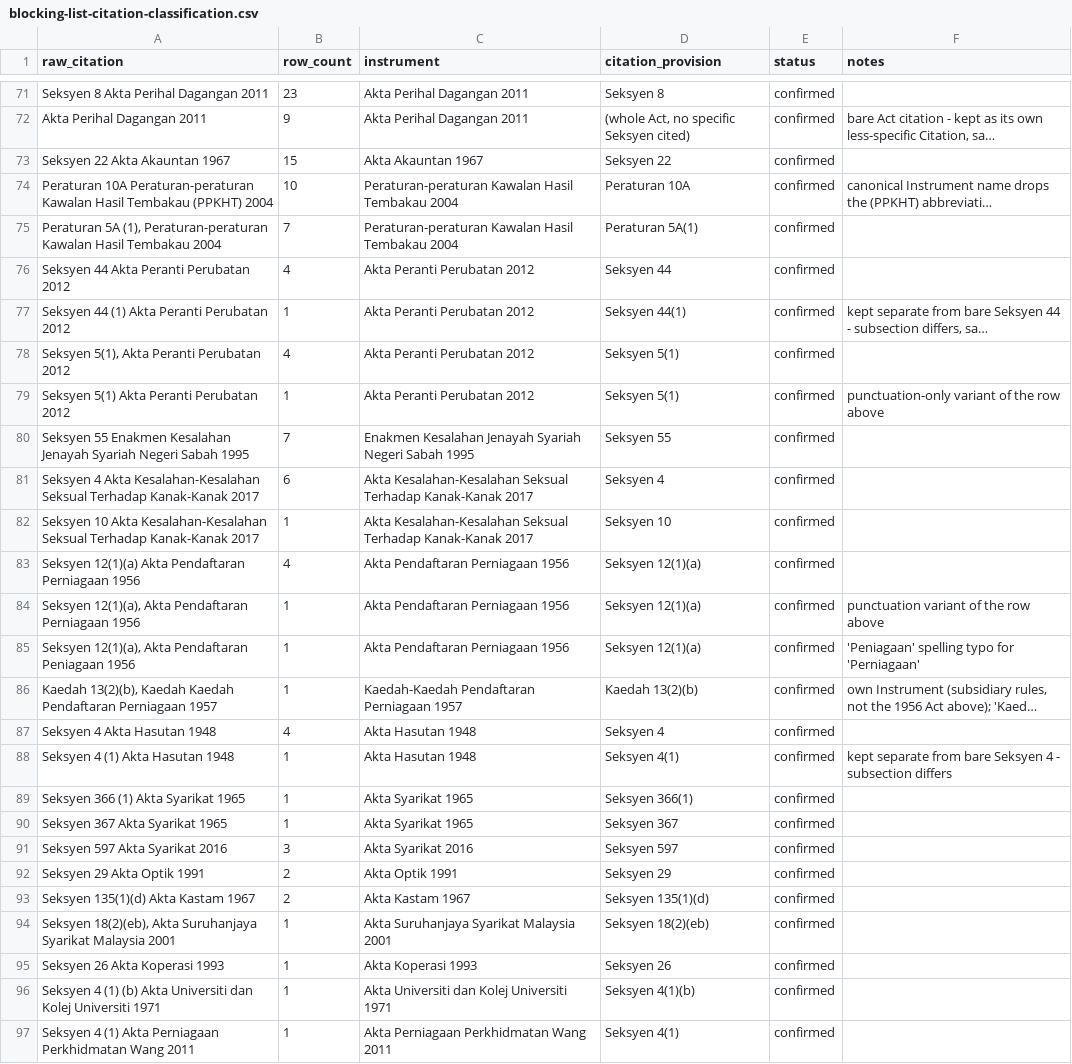
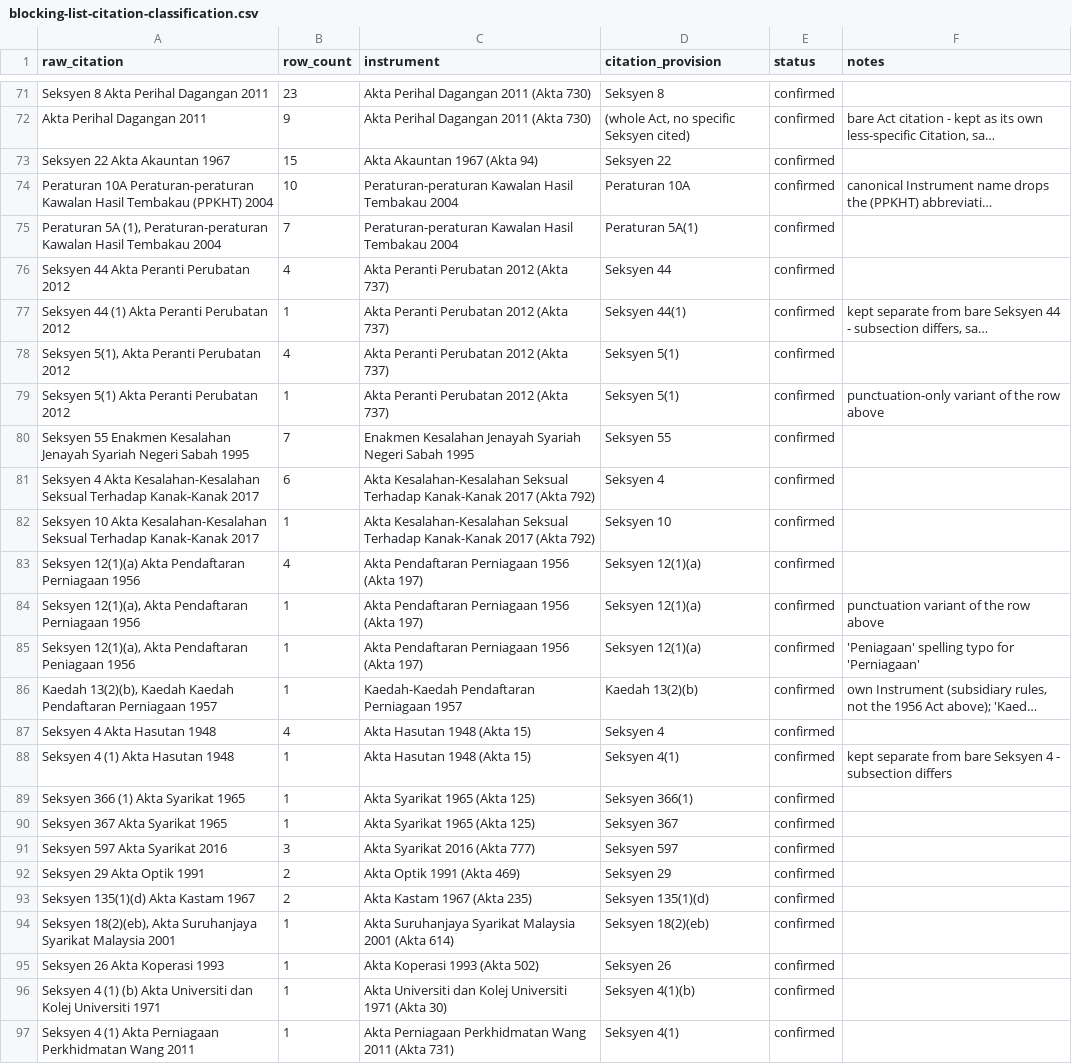
Before and after one commit to afifhaziq/dns-compliance, a CSV file: docs/blocking-list-citation-classification.csv, drawn as a sheet; only a part is shown, gaps mark what is left out; long unchanged cells end in …; the diff covers the shown part only; the diff names each change by its address in the sheet, - before the commit and + after, or states it on an @@ line.

```diff
--- a/docs/blocking-list-citation-classification.csv
+++ b/docs/blocking-list-citation-classification.csv
-C71:C72 (instrument): Akta Perihal Dagangan 2011
+C71:C72 (instrument): Akta Perihal Dagangan 2011 (Akta 730)
-C73 (instrument): Akta Akauntan 1967
+C73 (instrument): Akta Akauntan 1967 (Akta 94)
-C76:C79 (instrument): Akta Peranti Perubatan 2012
+C76:C79 (instrument): Akta Peranti Perubatan 2012 (Akta 737)
-C81:C82 (instrument): …Kanak-Kanak 2017
+C81:C82 (instrument): …Kanak-Kanak 2017 (Akta 792)
-C83:C85 (instrument): Akta Pendaftaran Perniagaan 1956
+C83:C85 (instrument): Akta Pendaftaran Perniagaan 1956 (Akta 197)
-C87:C88 (instrument): Akta Hasutan 1948
+C87:C88 (instrument): Akta Hasutan 1948 (Akta 15)
-C89:C90 (instrument): Akta Syarikat 1965
+C89:C90 (instrument): Akta Syarikat 1965 (Akta 125)
-C91 (instrument): Akta Syarikat 2016
+C91 (instrument): Akta Syarikat 2016 (Akta 777)
-C92 (instrument): Akta Optik 1991
+C92 (instrument): Akta Optik 1991 (Akta 469)
-C93 (instrument): Akta Kastam 1967
+C93 (instrument): Akta Kastam 1967 (Akta 235)
-C94 (instrument): Akta Suruhanjaya Syarikat Malaysia 2001
+C94 (instrument): Akta Suruhanjaya Syarikat Malaysia 2001 (Akta 614)
-C95 (instrument): Akta Koperasi 1993
+C95 (instrument): Akta Koperasi 1993 (Akta 502)
-C96 (instrument): …Universiti 1971
+C96 (instrument): …Universiti 1971 (Akta 30)
-C97 (instrument): Akta Perniagaan Perkhidmatan Wang 2011
+C97 (instrument): Akta Perniagaan Perkhidmatan Wang 2011 (Akta 731)
```
Also changed, not shown: 102 edited cells elsewhere in this file, 8 other files.
